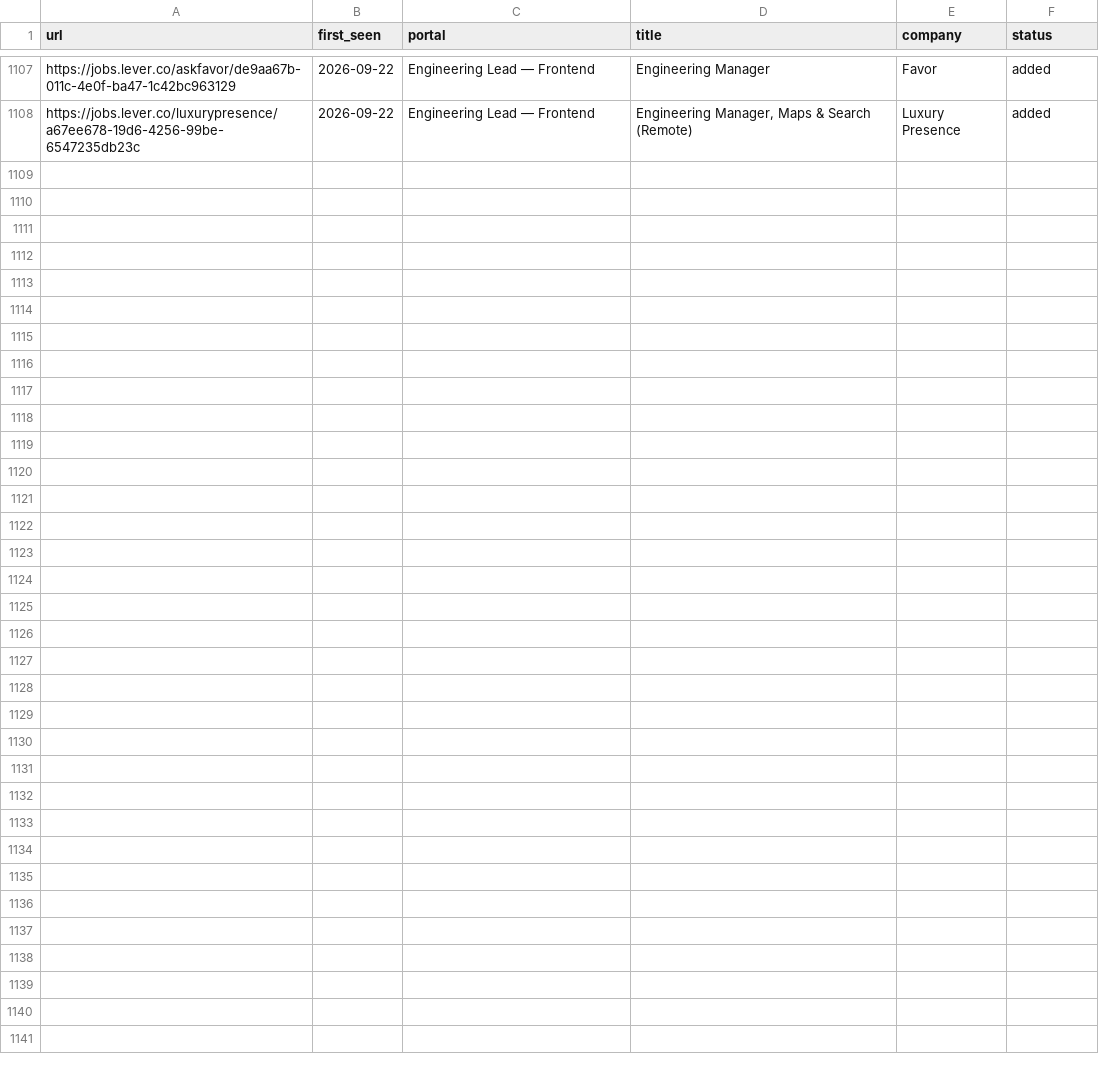
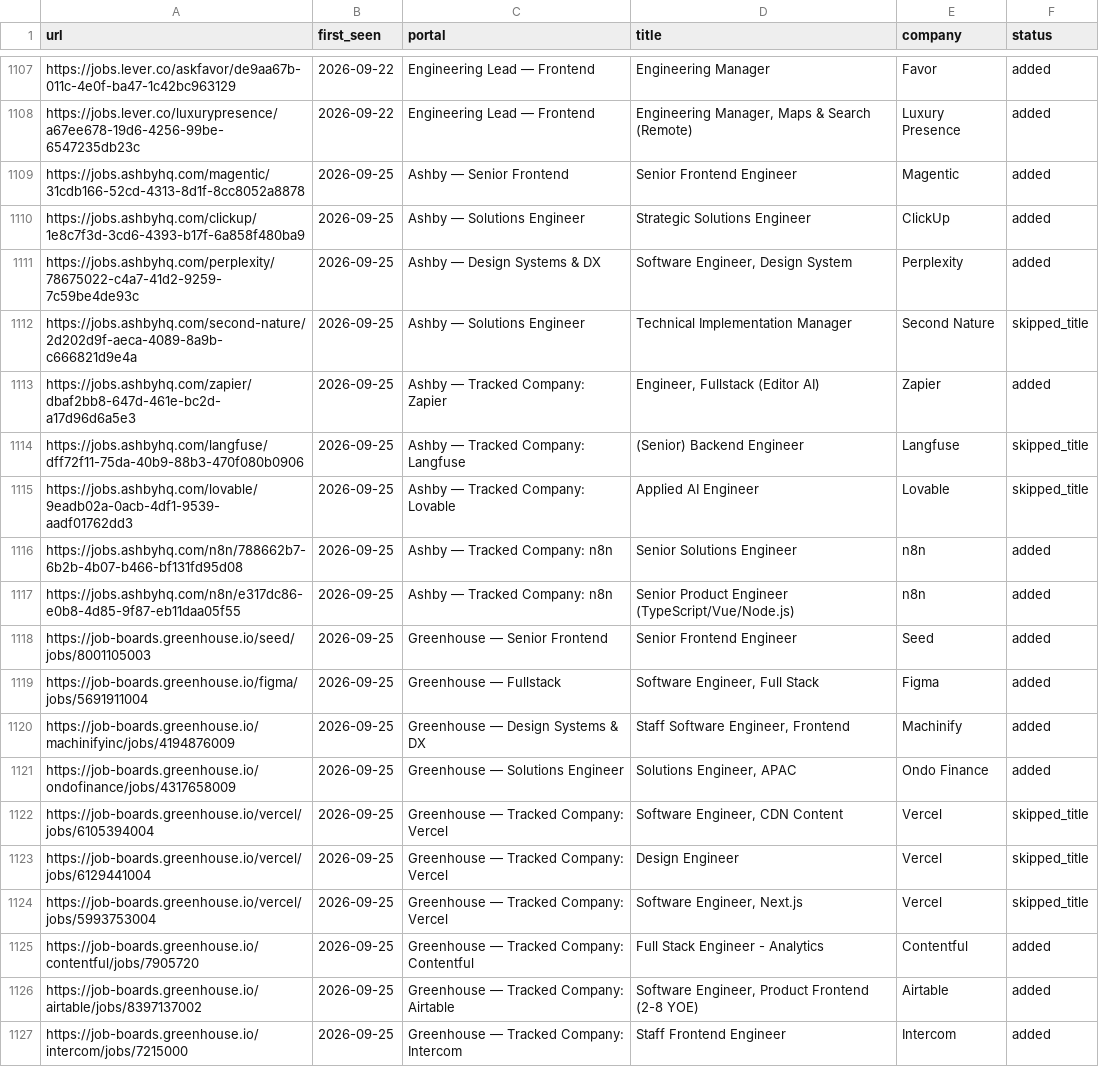
Before and after one commit to sapucaialuann/career-ops, a TSV file: data/scan-history.tsv, drawn as a sheet; only a part is shown, gaps mark what is left out; the diff covers the shown part only; the diff names each change by its address in the sheet, - before the commit and + after, or states it on an @@ line.

```diff
--- a/data/scan-history.tsv
+++ b/data/scan-history.tsv
+row 1109: https://jobs.ashbyhq.com/magentic/31cdb166-52cd-4313-8d1f-8cc8052a8878 | 2026-09-25 | Ashby — Senior Frontend | Senior Frontend Engineer | Magentic | added
+row 1110: https://jobs.ashbyhq.com/clickup/1e8c7f3d-3cd6-4393-b17f-6a858f480ba9 | 2026-09-25 | Ashby — Solutions Engineer | Strategic Solutions Engineer | ClickUp | added
+row 1111: https://jobs.ashbyhq.com/perplexity/78675022-c4a7-41d2-9259-7c59be4de93c | 2026-09-25 | Ashby — Design Systems & DX | Software Engineer, Design System | Perplexity | added
+row 1112: https://jobs.ashbyhq.com/second-nature/2d202d9f-aeca-4089-8a9b-c666821d9e4a | 2026-09-25 | Ashby — Solutions Engineer | Technical Implementation Manager | Second Nature | skipped_title
+row 1113: https://jobs.ashbyhq.com/zapier/dbaf2bb8-647d-461e-bc2d-a17d96d6a5e3 | 2026-09-25 | Ashby — Tracked Company: Zapier | Engineer, Fullstack (Editor AI) | Zapier | added
+row 1114: https://jobs.ashbyhq.com/langfuse/dff72f11-75da-40b9-88b3-470f080b0906 | 2026-09-25 | Ashby — Tracked Company: Langfuse | (Senior) Backend Engineer | Langfuse | skipped_title
+row 1115: https://jobs.ashbyhq.com/lovable/9eadb02a-0acb-4df1-9539-aadf01762dd3 | 2026-09-25 | Ashby — Tracked Company: Lovable | Applied AI Engineer | Lovable | skipped_title
+row 1116: https://jobs.ashbyhq.com/n8n/788662b7-6b2b-4b07-b466-bf131fd95d08 | 2026-09-25 | Ashby — Tracked Company: n8n | Senior Solutions Engineer | n8n | added
+row 1117: https://jobs.ashbyhq.com/n8n/e317dc86-e0b8-4d85-9f87-eb11daa05f55 | 2026-09-25 | Ashby — Tracked Company: n8n | Senior Product Engineer (TypeScript/Vue/Node.js) | n8n | added
+row 1118: https://job-boards.greenhouse.io/seed/jobs/8001105003 | 2026-09-25 | Greenhouse — Senior Frontend | Senior Frontend Engineer | Seed | added
+row 1119: https://job-boards.greenhouse.io/figma/jobs/5691911004 | 2026-09-25 | Greenhouse — Fullstack | Software Engineer, Full Stack | Figma | added
+row 1120: https://job-boards.greenhouse.io/machinifyinc/jobs/4194876009 | 2026-09-25 | Greenhouse — Design Systems & DX | Staff Software Engineer, Frontend | Machinify | added
+row 1121: https://job-boards.greenhouse.io/ondofinance/jobs/4317658009 | 2026-09-25 | Greenhouse — Solutions Engineer | Solutions Engineer, APAC | Ondo Finance | added
+row 1122: https://job-boards.greenhouse.io/vercel/jobs/6105394004 | 2026-09-25 | Greenhouse — Tracked Company: Vercel | Software Engineer, CDN Content | Vercel | skipped_title
+row 1123: https://job-boards.greenhouse.io/vercel/jobs/6129441004 | 2026-09-25 | Greenhouse — Tracked Company: Vercel | Design Engineer | Vercel | skipped_title
+row 1124: https://job-boards.greenhouse.io/vercel/jobs/5993753004 | 2026-09-25 | Greenhouse — Tracked Company: Vercel | Software Engineer, Next.js | Vercel | skipped_title
+row 1125: https://job-boards.greenhouse.io/contentful/jobs/7905720 | 2026-09-25 | Greenhouse — Tracked Company: Contentful | Full Stack Engineer - Analytics | Contentful | added
+row 1126: https://job-boards.greenhouse.io/airtable/jobs/8397137002 | 2026-09-25 | Greenhouse — Tracked Company: Airtable | Software Engineer, Product Frontend (2-8 YOE) | Airtable | added
+row 1127: https://job-boards.greenhouse.io/intercom/jobs/7215000 | 2026-09-25 | Greenhouse — Tracked Company: Intercom | Staff Frontend Engineer | Intercom | added
```
Also changed, not shown: 13 added rows elsewhere in this file, 1 other file.
